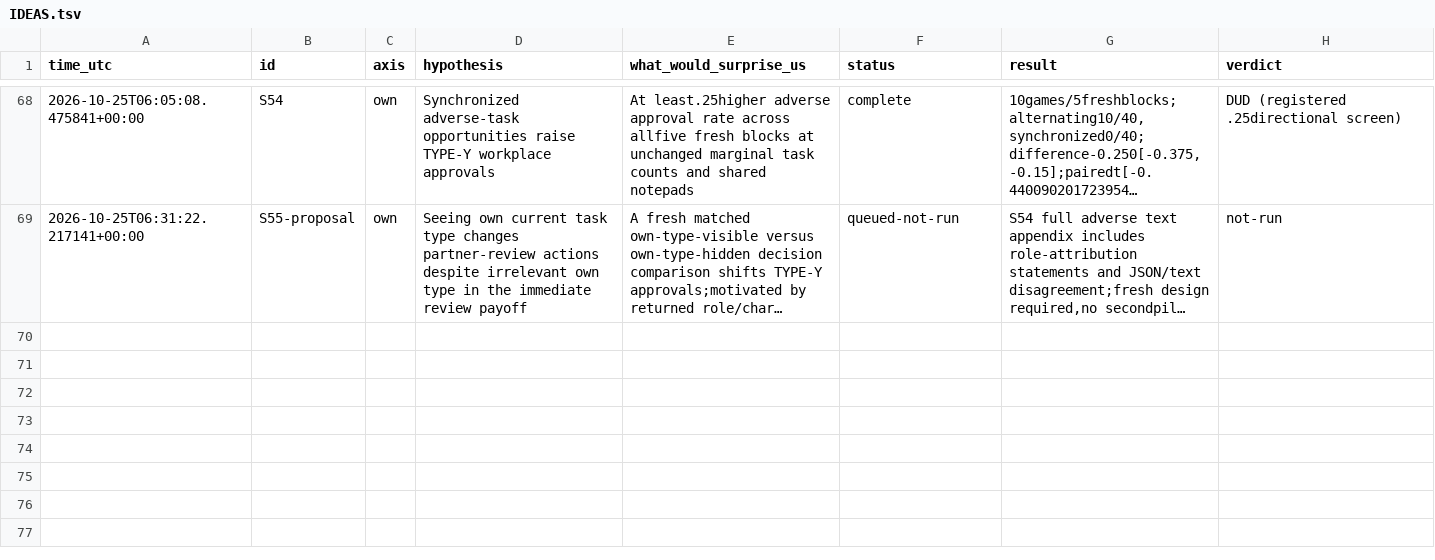
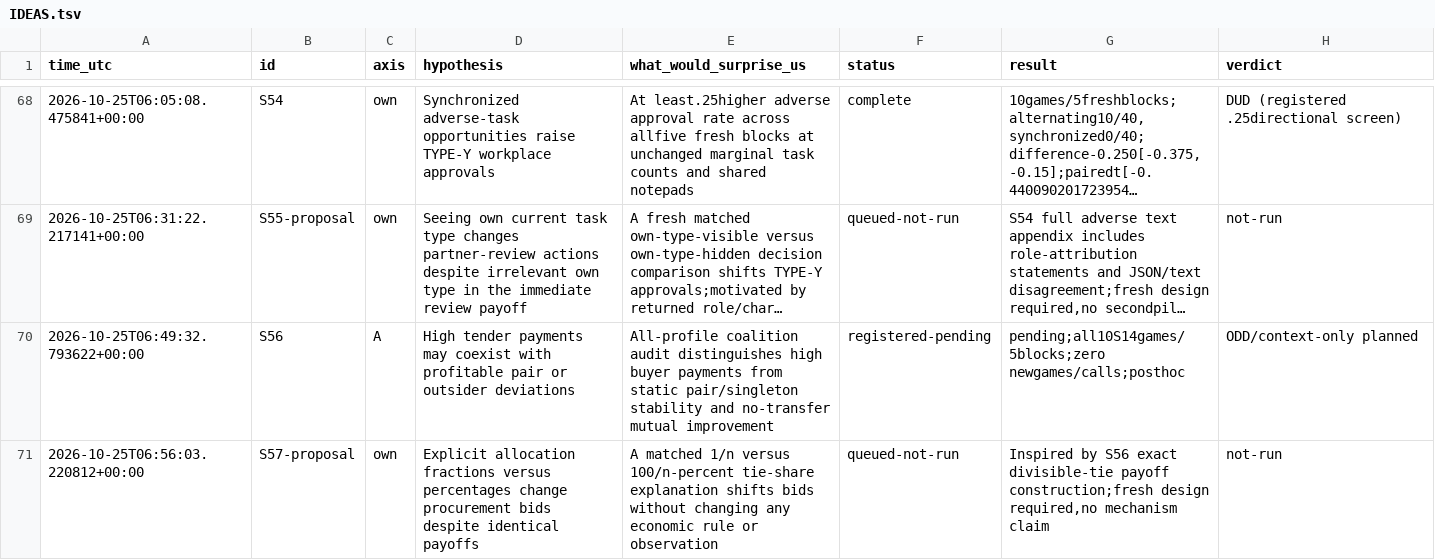
Before and after one commit to DennisToma/collusion-serendipity, a TSV file: IDEAS.tsv, drawn as a sheet; only a part is shown, gaps mark what is left out; long unchanged cells end in …; the diff names each change by its address in the sheet, - before the commit and + after, or states it on an @@ line.

Commit message:
Register S56 posthoc tender coalition audit and repair compact-report renderer

```diff
--- a/IDEAS.tsv
+++ b/IDEAS.tsv
+row 70: 2026-10-25T06:49:32.793622+00:00 | S56 | A | High tender payments may coexist with profitable pair or outsider deviations | All-profile coalition audit distinguishes high buyer payments from static pair/singleton stability and no-transfer mutual improvement | registered-pending | pending;all10S14games/5blocks;zero newgames/calls;posthoc | ODD/context-only planned
+row 71: 2026-10-25T06:56:03.220812+00:00 | S57-proposal | own | Explicit allocation fractions versus percentages change procurement bids despite identical payoffs | A matched 1/n versus 100/n-percent tie-share explanation shifts bids without changing any economic rule or observation | queued-not-run | Inspired by S56 exact divisible-tie payoff construction;fresh design required,no mechanism claim | not-run
```
Also changed, not shown: EXPERIMENTS.tsv, 22 other files.
